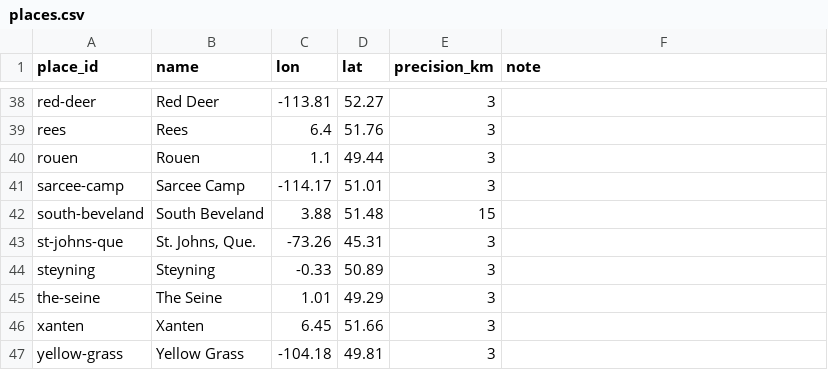
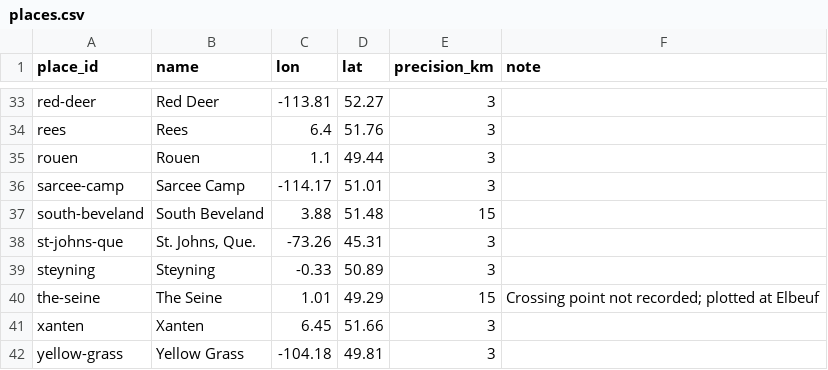
Before and after one commit to JoshOClock/soldier-paths, a CSV file: data/places.csv, drawn as a sheet; only a part is shown, gaps mark what is left out; the diff covers the shown part only.

```diff
--- a/data/places.csv
+++ b/data/places.csv
@@ -44,3 +39,3 @@ st-johns-que,"St. Johns, Que.",-73.26,45.31,3,
 steyning,Steyning,-0.33,50.89,3,
-the-seine,The Seine,1.01,49.29,3,
+the-seine,The Seine,1.01,49.29,15,Crossing point not recorded; plotted at Elbeuf
 xanten,Xanten,6.45,51.66,3,
```
Also changed, not shown: 5 removed rows and 7 edited cells elsewhere in this file, data/events.csv, data/postings.csv, 20 other files.
